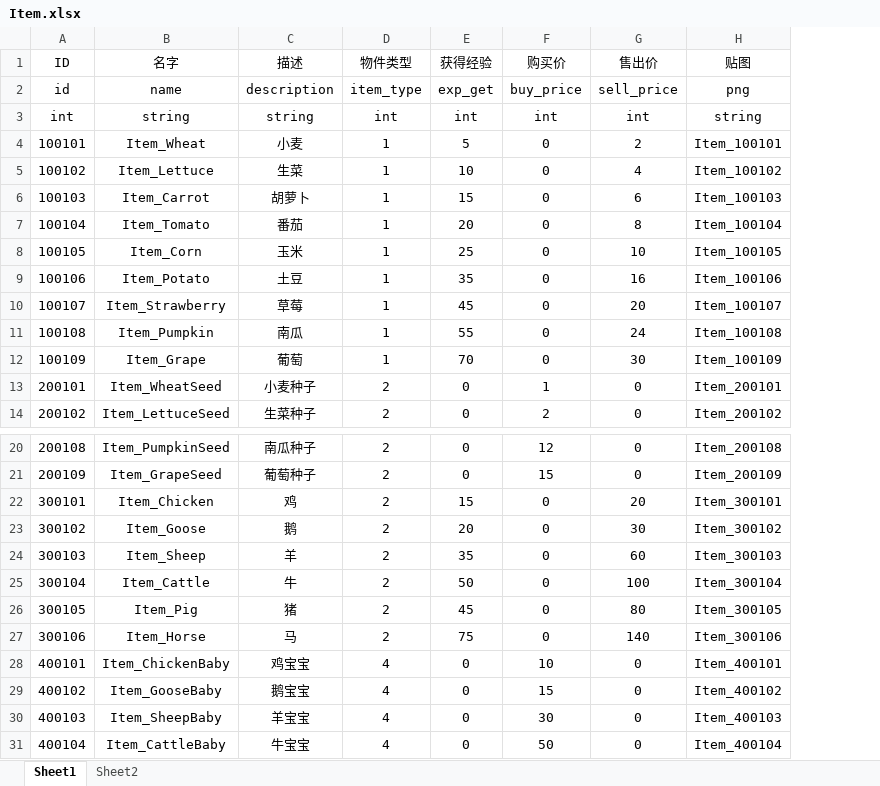
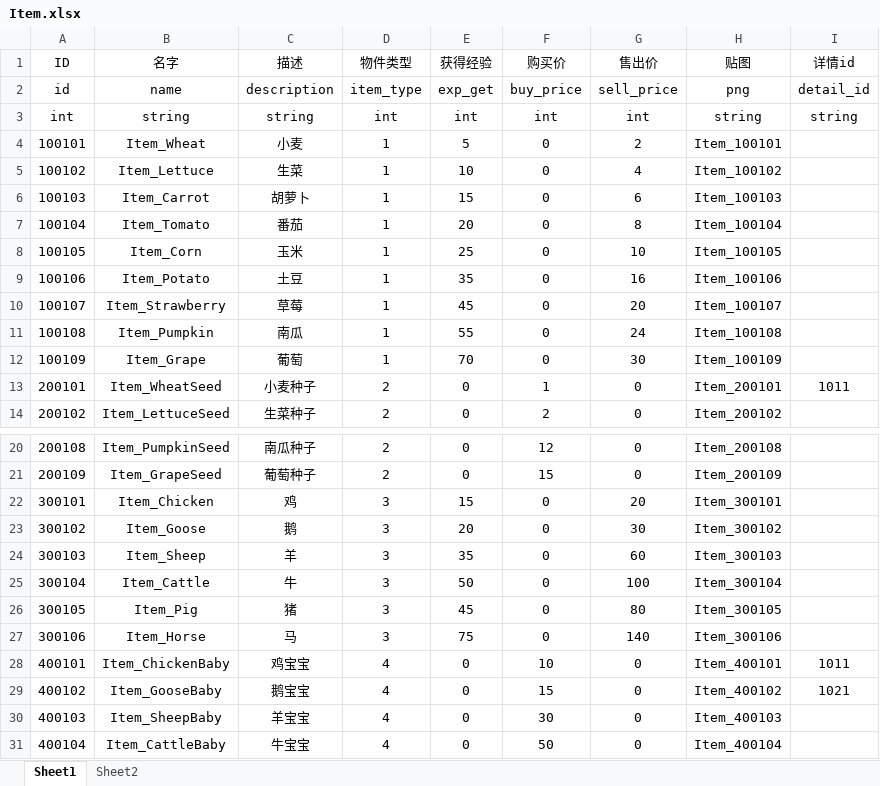
Before and after one commit to H5Platform/FarmLinker-Assets, an Excel workbook: Excel/Item.xlsx, sheet Sheet1, drawn as a sheet; only a part is shown, gaps mark what is left out; values as stored, in another font and other column widths than the file's, no borders; the diff names each change by its address in the sheet, - before the commit and + after, or states it on an @@ line.

Commit message:
fix bugs && added detail_id to table item

```diff
--- a/Excel/Item.xlsx (sheet Sheet1)
+++ b/Excel/Item.xlsx (sheet Sheet1)
+column I (详情id), rows 2-13: detail_id | string |  |  |  |  |  |  |  |  |  | 1011; rows 28-29: 1011 | 1021
-D22:D27 (物件类型): 2
+D22:D27 (物件类型): 3
```
Also changed, not shown: Excel/Synthe.xlsx.
